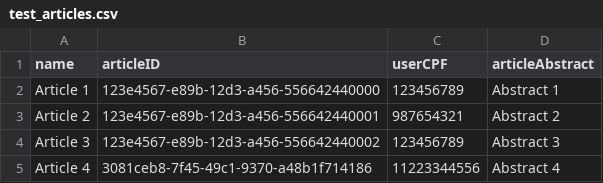
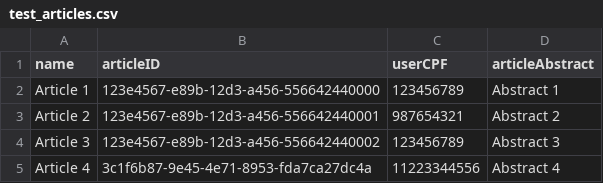
Before and after one commit to camilajullyane/CRUD-event, a CSV file: DB/test_articles.csv, drawn as a sheet.

```diff
--- a/DB/test_articles.csv
+++ b/DB/test_articles.csv
@@ -4,2 +4,2 @@ Article 2,123e4567-e89b-12d3-a456-556642440001,987654321,Abstract 2
 Article 3,123e4567-e89b-12d3-a456-556642440002,123456789,Abstract 3
-Article 4,3081ceb8-7f45-49c1-9370-a48b1f714186,11223344556,Abstract 4
+Article 4,3c1f6b87-9e45-4e71-8953-fda7ca27dc4a,11223344556,Abstract 4
```
Also changed, not shown: 6 other files.
